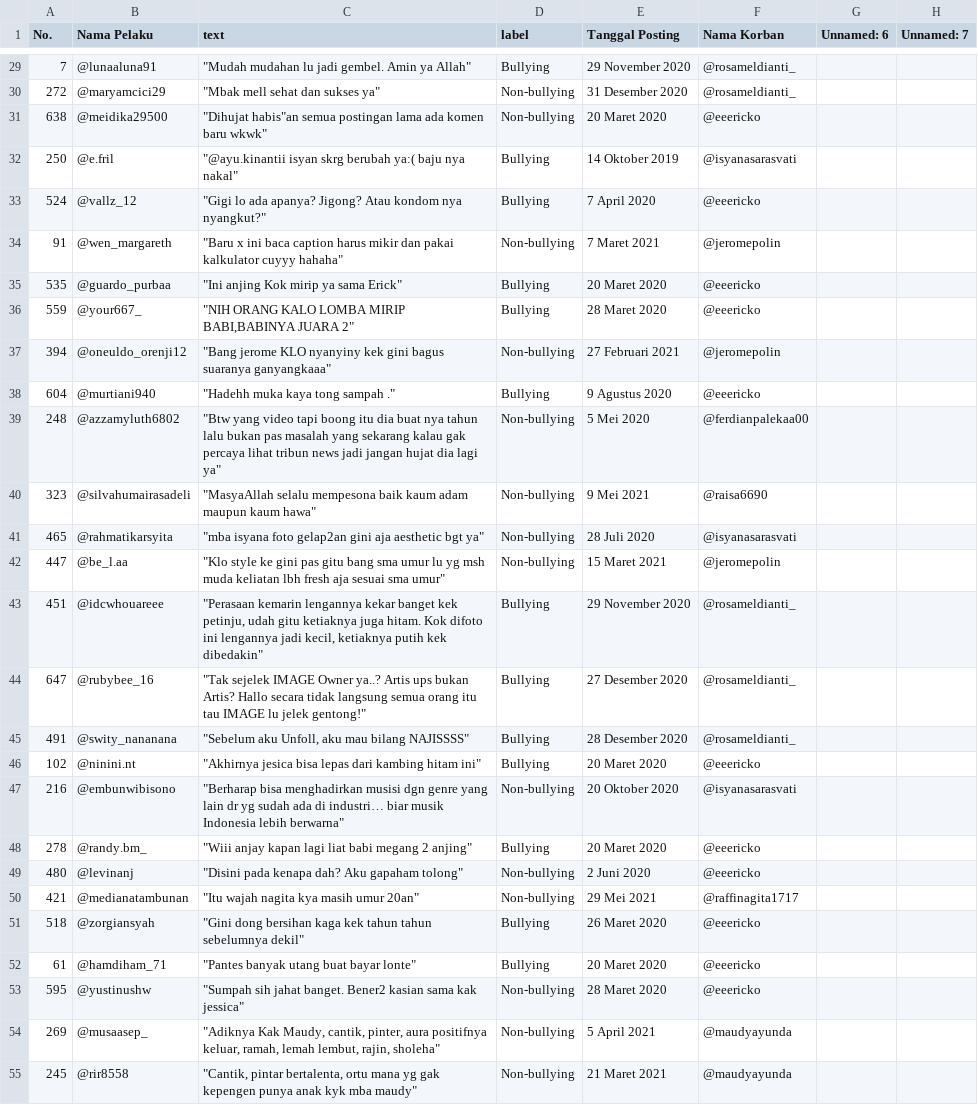
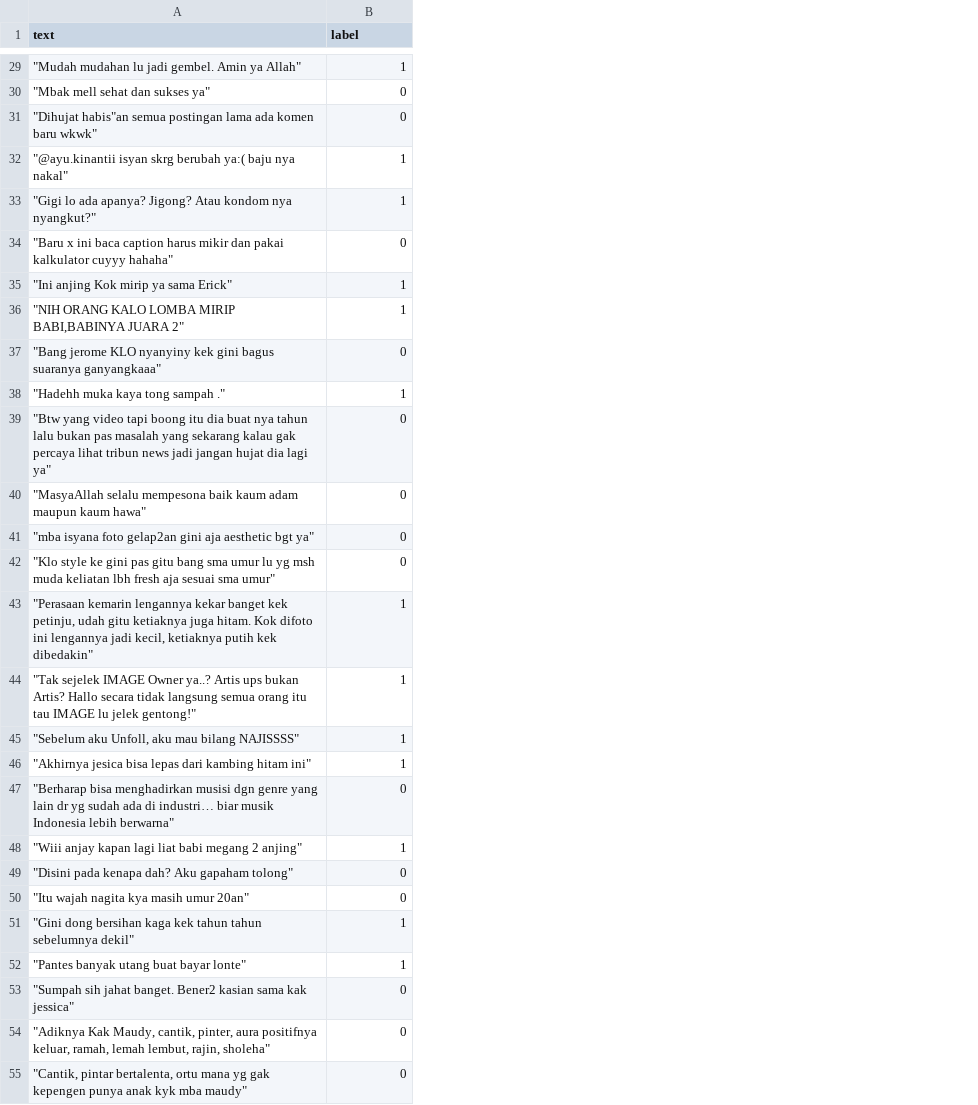
Before and after one commit to CalDev-id/INDOBERT_Cyberbullying, a CSV file: datasets/test.csv, drawn as a sheet; only a part is shown, gaps mark what is left out; removed rows and columns are numbered as before the commit, all else as after; the diff covers the shown part only; the diff names each change by its address in the sheet, - before the commit and + after, or states it on an @@ line.

Commit message:
update label

```diff
--- a/datasets/test.csv
+++ b/datasets/test.csv
-column A (No.), rows 29-55: 7 | 272 | 638 | 250 | 524 | 91 | 535 | 559 | 394 | 604 | 248 | 323 | 465 | 447 | 451 | 647 | 491 | 102 | 216 | 278 | 480 | 421 | 518 | 61 | 595 | 269 | 245
-column B (Nama Pelaku), rows 29-55: @lunaaluna91 | @maryamcici29 | @meidika29500 | @e.fril | @vallz_12 | @wen_margareth | @guardo_purbaa | @your667_ | @oneuldo_orenji12 | @murtiani940 | @azzamyluth6802 | @silvahumairasadeli | @rahmatikarsyita | @be_l.aa | @idcwhouareee | @rubybee_16 | @swity_nananana | @ninini.nt | @embunwibisono | @randy.bm_ | @levinanj | @medianatambunan | @zorgiansyah | @hamdiham_71 | @yustinushw | @musaasep_ | @rir8558
-column E (Tanggal Posting), rows 29-55: 29 November 2020 | 31 Desember 2020 | 20 Maret 2020 | 14 Oktober 2019 | 7 April 2020 | 7 Maret 2021 | 20 Maret 2020 | 28 Maret 2020 | 27 Februari 2021 | 9 Agustus 2020 | 5 Mei 2020 | 9 Mei 2021 | 28 Juli 2020 | 15 Maret 2021 | 29 November 2020 | 27 Desember 2020 | 28 Desember 2020 | 20 Maret 2020 | 20 Oktober 2020 | 20 Maret 2020 | 2 Juni 2020 | 29 Mei 2021 | 26 Maret 2020 | 20 Maret 2020 | 28 Maret 2020 | 5 April 2021 | 21 Maret 2021
-column F (Nama Korban), rows 29-55: @rosameldianti_ | @rosameldianti_ | @eeericko | @isyanasarasvati | @eeericko | @jeromepolin | @eeericko | @eeericko | @jeromepolin | @eeericko | @ferdianpalekaa00 | @raisa6690 | @isyanasarasvati | @jeromepolin | @rosameldianti_ | @rosameldianti_ | @rosameldianti_ | @eeericko | @isyanasarasvati | @eeericko | @eeericko | @raffinagita1717 | @eeericko | @eeericko | @eeericko | @maudyayunda | @maudyayunda
-column G (Unnamed: 6), empty
-column H (Unnamed: 7), empty
-B29 (label): Bullying
+B29 (label): 1
-B30:B31 (label): Non-bullying
+B30:B31 (label): 0
-B32:B33 (label): Bullying
+B32:B33 (label): 1
-B34 (label): Non-bullying
+B34 (label): 0
-B35:B36 (label): Bullying
+B35:B36 (label): 1
-B37 (label): Non-bullying
+B37 (label): 0
-B38 (label): Bullying
+B38 (label): 1
-B39:B42 (label): Non-bullying
+B39:B42 (label): 0
-B43:B46 (label): Bullying
+B43:B46 (label): 1
-B47 (label): Non-bullying
+B47 (label): 0
-B48 (label): Bullying
+B48 (label): 1
-B49:B50 (label): Non-bullying
+B49:B50 (label): 0
-B51:B52 (label): Bullying
+B51:B52 (label): 1
-B53:B55 (label): Non-bullying
+B53:B55 (label): 0
```
Also changed, not shown: 38 edited cells elsewhere in this file, datasets/validation.csv, 1 other file.
